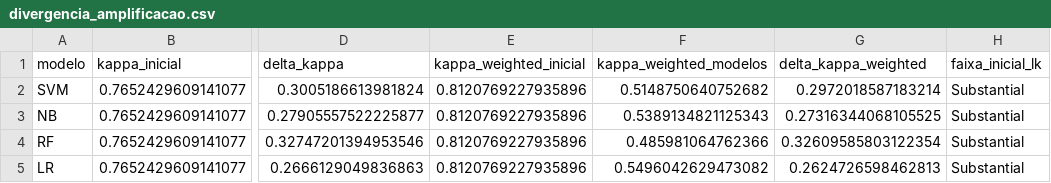
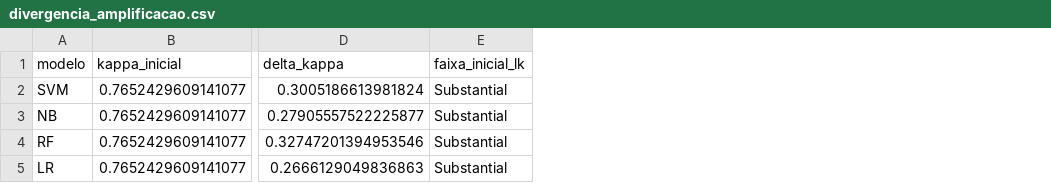
Before and after one commit to alexfeitosa72/MIVA, a CSV file: data/resultados_empiricos/divergencia_amplificacao.csv, drawn as a sheet; only a part is shown, gaps mark what is left out; the diff names each change by its address in the sheet, - before the commit and + after, or states it on an @@ line.

```diff
--- a/data/resultados_empiricos/divergencia_amplificacao.csv
+++ b/data/resultados_empiricos/divergencia_amplificacao.csv
-column E (kappa_weighted_inicial), rows 2-5: all 0.8120769227935896
-column F (kappa_weighted_modelos), rows 2-5: 0.5148750640752682 | 0.5389134821125343 | 0.485981064762366 | 0.5496042629473082
-column G (delta_kappa_weighted), rows 2-5: 0.2972018587183214 | 0.27316344068105525 | 0.32609585803122354 | 0.2624726598462813
```
Also changed, not shown: data/resultados_empiricos/metricas_consistencia_baseline.csv, data/resultados_empiricos/metricas_modelos_pareados.csv, 10 other files.
